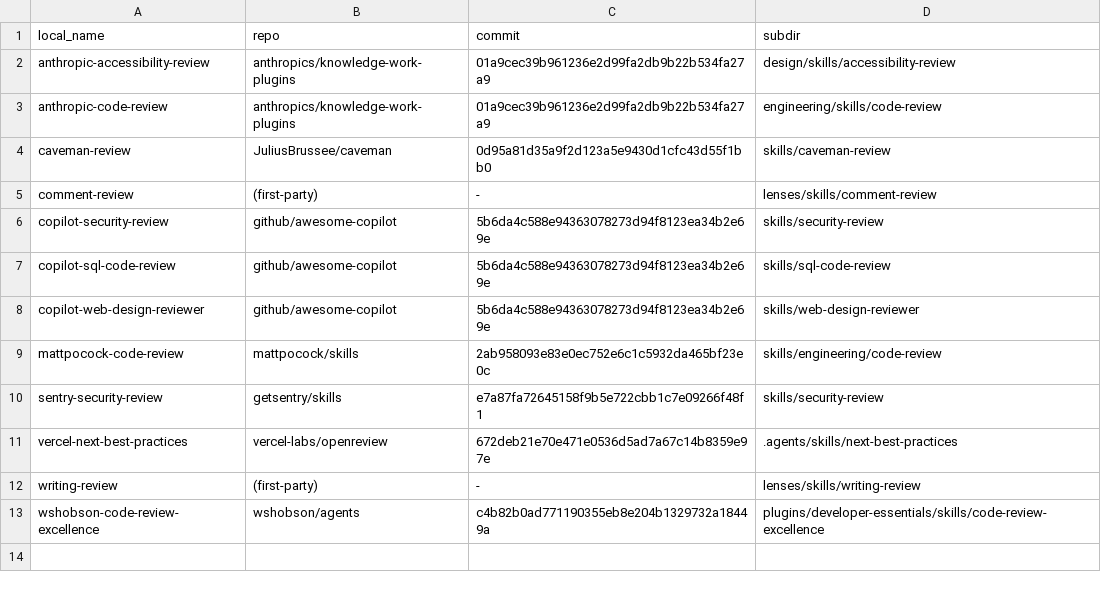
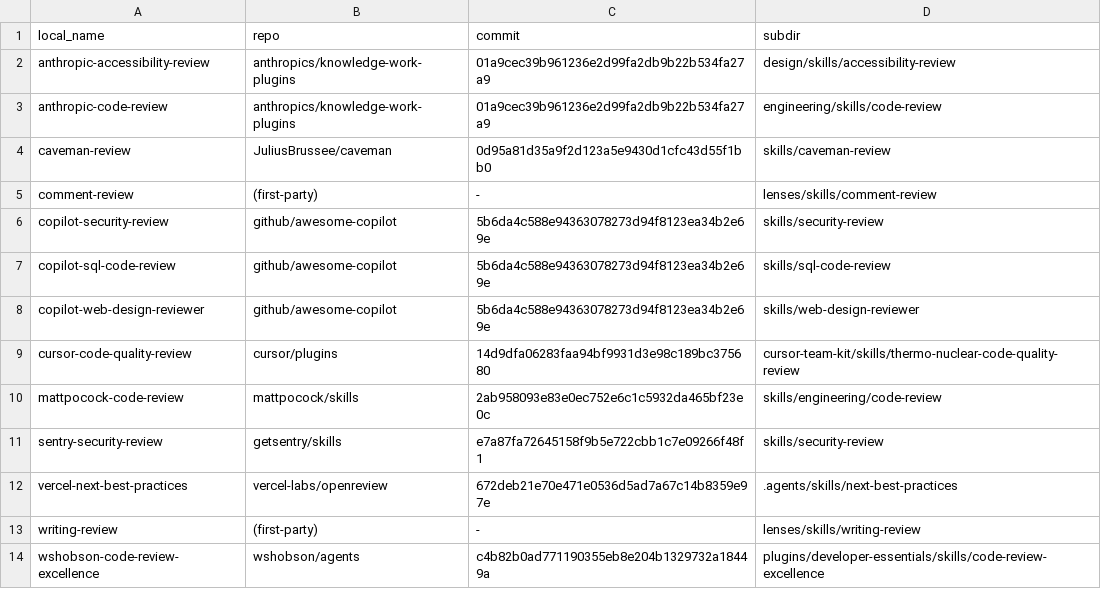
Before and after one commit to pocketarc/codeferret, a TSV file: lenses/skills/PROVENANCE.tsv, drawn as a sheet.

Commit message:
feat: Add Cursor's thermo-nuclear code quality review as a lens.

```diff
--- a/lenses/skills/PROVENANCE.tsv
+++ b/lenses/skills/PROVENANCE.tsv
@@ -8,2 +8,3 @@ copilot-sql-code-review	github/awesome-copilot	5b6da4c588e94363078273d94f8123ea3
 copilot-web-design-reviewer	github/awesome-copilot	5b6da4c588e94363078273d94f8123ea34b2e69e	skills/web-design-reviewer
+cursor-code-quality-review	cursor/plugins	14d9dfa06283faa94bf9931d3e98c189bc375680	cursor-team-kit/skills/thermo-nuclear-code-quality-review
 mattpocock-code-review	mattpocock/skills	2ab958093e83e0ec752e6c1c5932da465bf23e0c	skills/engineering/code-review
```
Also changed, not shown: 7 other files.
